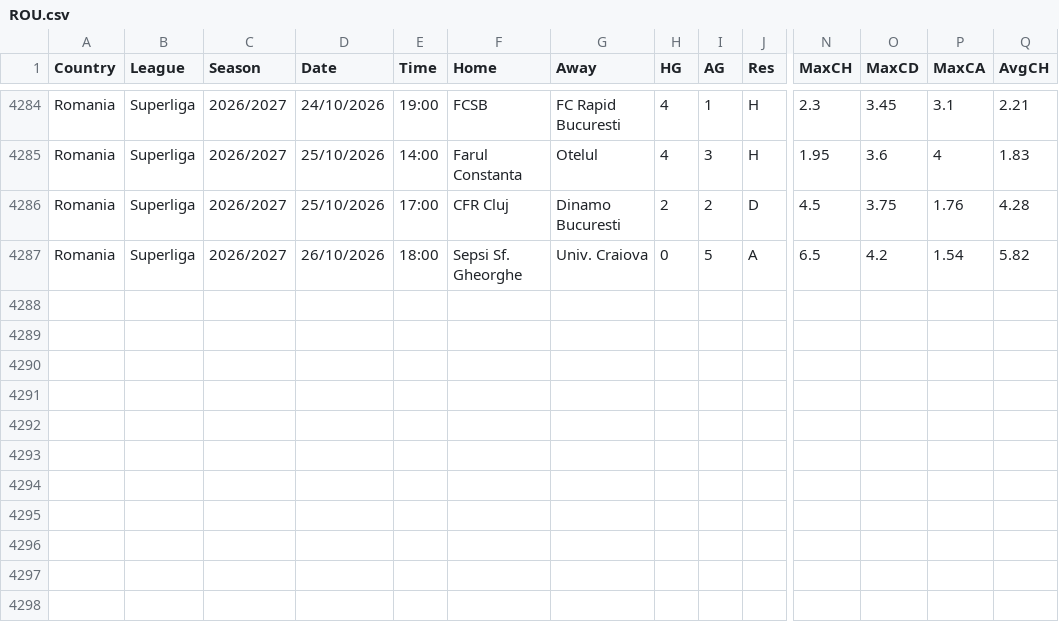
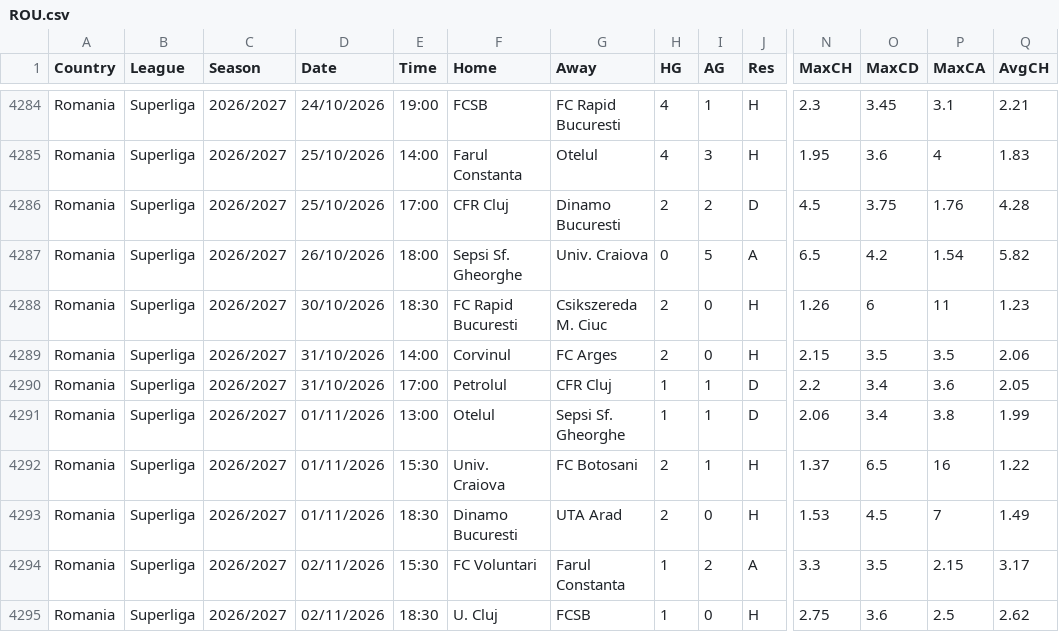
Before and after one commit to majoroka/sportBet-App, a CSV file: public/data/standings/ROU.csv, drawn as a sheet; only a part is shown, gaps mark what is left out; rows hold the shown columns only; the diff names each change by its address in the sheet, - before the commit and + after, or states it on an @@ line.

```diff
--- a/public/data/standings/ROU.csv
+++ b/public/data/standings/ROU.csv
+row 4288: Romania | Superliga | 2026/2027 | 30/10/2026 | 18:30 | FC Rapid Bucuresti | Csikszereda M. Ciuc | 2 | 0 | H | 1.26 | 6 | 11 | 1.23
+row 4289: Romania | Superliga | 2026/2027 | 31/10/2026 | 14:00 | Corvinul | FC Arges | 2 | 0 | H | 2.15 | 3.5 | 3.5 | 2.06
+row 4290: Romania | Superliga | 2026/2027 | 31/10/2026 | 17:00 | Petrolul | CFR Cluj | 1 | 1 | D | 2.2 | 3.4 | 3.6 | 2.05
+row 4291: Romania | Superliga | 2026/2027 | 01/11/2026 | 13:00 | Otelul | Sepsi Sf. Gheorghe | 1 | 1 | D | 2.06 | 3.4 | 3.8 | 1.99
+row 4292: Romania | Superliga | 2026/2027 | 01/11/2026 | 15:30 | Univ. Craiova | FC Botosani | 2 | 1 | H | 1.37 | 6.5 | 16 | 1.22
+row 4293: Romania | Superliga | 2026/2027 | 01/11/2026 | 18:30 | Dinamo Bucuresti | UTA Arad | 2 | 0 | H | 1.53 | 4.5 | 7 | 1.49
+row 4294: Romania | Superliga | 2026/2027 | 02/11/2026 | 15:30 | FC Voluntari | Farul Constanta | 1 | 2 | A | 3.3 | 3.5 | 2.15 | 3.17
+row 4295: Romania | Superliga | 2026/2027 | 02/11/2026 | 18:30 | U. Cluj | FCSB | 1 | 0 | H | 2.75 | 3.6 | 2.5 | 2.62
```
Also changed, not shown: public/data/standings/ARG.csv, public/data/standings/JPN.csv, 11 other files.
